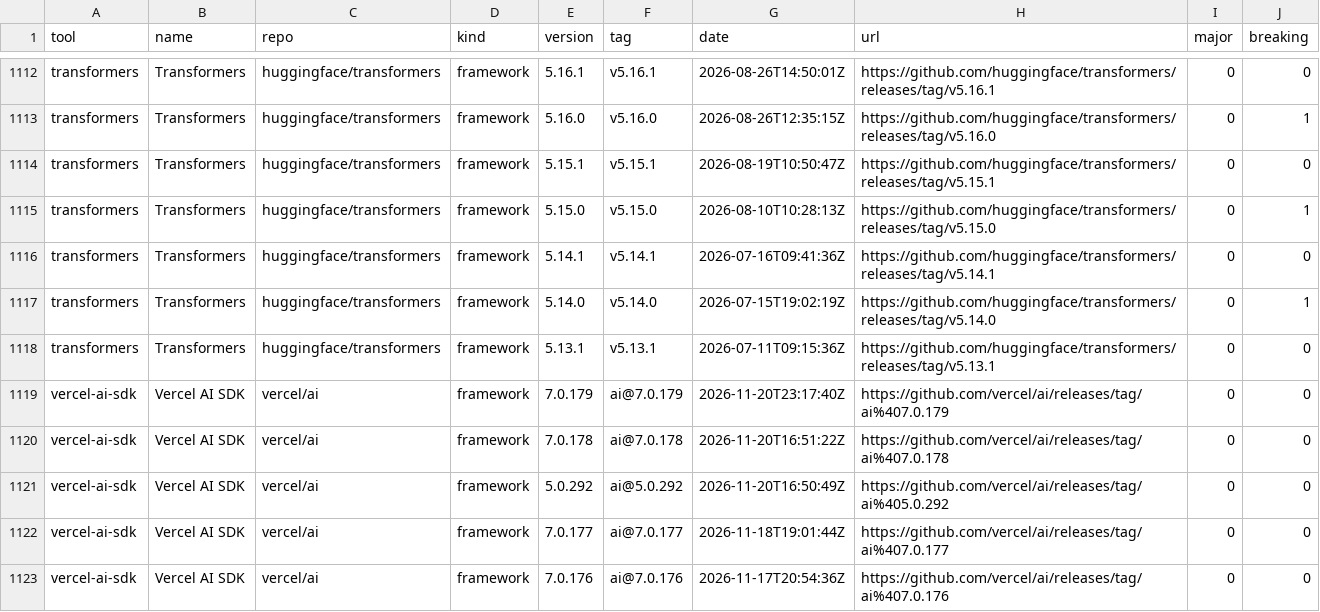
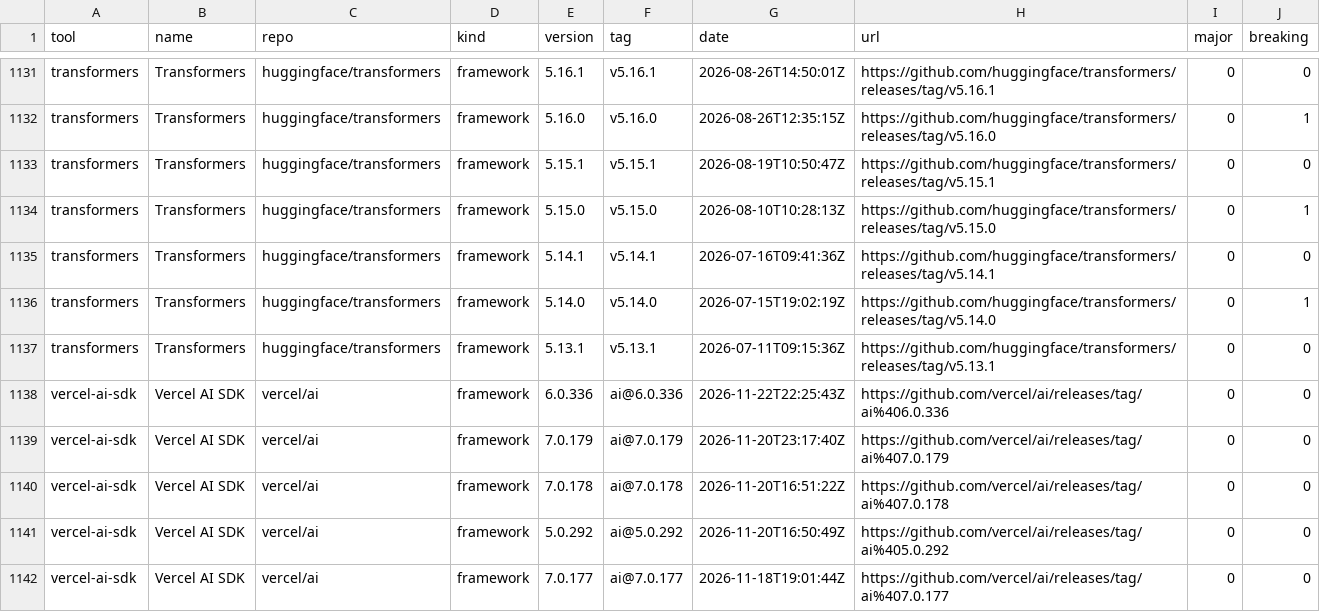
Before and after one commit to onurhuseyinkocak/ai-dev-tool-releases, a CSV file: data/releases.csv, drawn as a sheet; only a part is shown, gaps mark what is left out; the shorter side is filled out with more unchanged rows; the diff covers the shown part only; the diff names each change by its address in the sheet, - before the commit and + after, or states it on an @@ line.

```diff
--- a/data/releases.csv
+++ b/data/releases.csv
+row 1138: vercel-ai-sdk | Vercel AI SDK | vercel/ai | framework | 6.0.336 | ai@6.0.336 | 2026-11-22T22:25:43Z | https://github.com/vercel/ai/releases/tag/ai%406.0.336 | 0 | 0
```
Also changed, not shown: 19 added rows elsewhere in this file, 1 other file.
